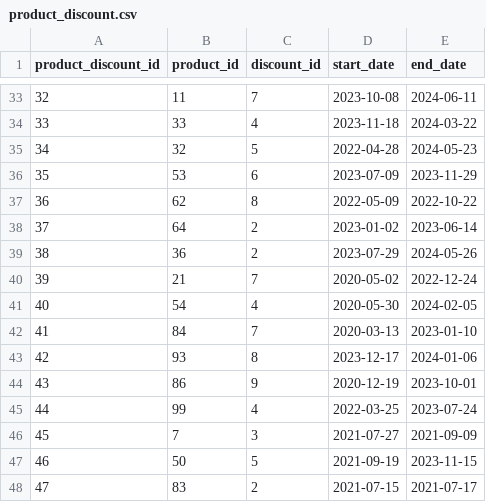
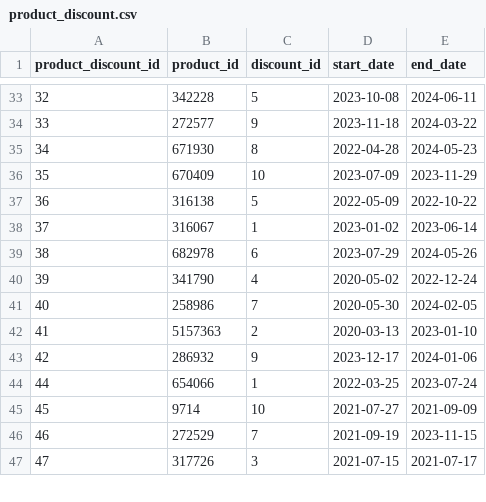
Before and after one commit to MinhLong2410-02/IUHKart, a CSV file: schema/Database/product_discount.csv, drawn as a sheet; only a part is shown, gaps mark what is left out; the diff covers the shown part only.

```diff
--- a/schema/Database/product_discount.csv
+++ b/schema/Database/product_discount.csv
@@ -33,16 +33,15 @@ product_discount_id,product_id,discount_id,start_date,end_date
-32,11,7,2023-10-08,2024-06-11
-33,33,4,2023-11-18,2024-03-22
-34,32,5,2022-04-28,2024-05-23
-35,53,6,2023-07-09,2023-11-29
-36,62,8,2022-05-09,2022-10-22
-37,64,2,2023-01-02,2023-06-14
-38,36,2,2023-07-29,2024-05-26
-39,21,7,2020-05-02,2022-12-24
-40,54,4,2020-05-30,2024-02-05
-41,84,7,2020-03-13,2023-01-10
-42,93,8,2023-12-17,2024-01-06
-43,86,9,2020-12-19,2023-10-01
-44,99,4,2022-03-25,2023-07-24
-45,7,3,2021-07-27,2021-09-09
-46,50,5,2021-09-19,2023-11-15
-47,83,2,2021-07-15,2021-07-17
+32,342228,5,2023-10-08,2024-06-11
+33,272577,9,2023-11-18,2024-03-22
+34,671930,8,2022-04-28,2024-05-23
+35,670409,10,2023-07-09,2023-11-29
+36,316138,5,2022-05-09,2022-10-22
+37,316067,1,2023-01-02,2023-06-14
+38,682978,6,2023-07-29,2024-05-26
+39,341790,4,2020-05-02,2022-12-24
+40,258986,7,2020-05-30,2024-02-05
+41,5157363,2,2020-03-13,2023-01-10
+42,286932,9,2023-12-17,2024-01-06
+44,654066,1,2022-03-25,2023-07-24
+45,9714,10,2021-07-27,2021-09-09
+46,272529,7,2021-09-19,2023-11-15
+47,317726,3,2021-07-15,2021-07-17
```
Also changed, not shown: 1 added row, 1 removed row and 67 edited cells elsewhere in this file, schema/Database/order_products.csv, schema/Database/orders.csv, 17 other files.
